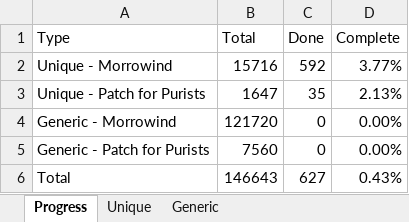
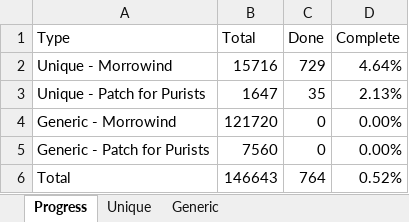
Before and after one commit to Kezyma/Morrowind-Voices, an Excel workbook: Progress/NPC Progress Check.xlsx, sheet Progress, drawn as a sheet; values as stored, in another font and other column widths than the file's, no borders; conditional formats and table styles not drawn; the diff names each change by its address in the sheet, - before the commit and + after, or states it on an @@ line.

```diff
--- a/Progress/NPC Progress Check.xlsx (sheet Progress)
+++ b/Progress/NPC Progress Check.xlsx (sheet Progress)
-C2 (Done): 592
+C2 (Done): 729
-D2 (Complete): 3.77%
+D2 (Complete): 4.64%
-C6 (Done): 627
+C6 (Done): 764
-D6 (Complete): 0.43%
+D6 (Complete): 0.52%
```
Also changed, not shown: sheet Unique, 12 other files.
